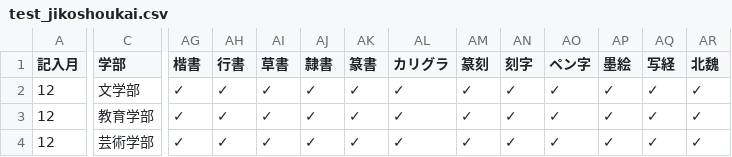
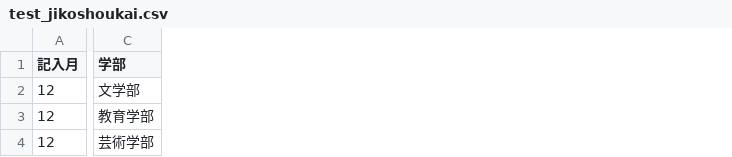
Before and after one commit to guousuides/syodokai-selfintroduce, a CSV file: info/test_jikoshoukai.csv, drawn as a sheet; only a part is shown, gaps mark what is left out; removed rows and columns are numbered as before the commit, all else as after; the diff covers the shown part only; the diff names each change by its address in the sheet, - before the commit and + after, or states it on an @@ line.

Commit message:
気になる書体: 個別13列からカンマ区切り1列方式に変更

```diff
--- a/info/test_jikoshoukai.csv
+++ b/info/test_jikoshoukai.csv
-column AG (楷書), rows 2-4: all ✓
-column AH (行書), rows 2-4: all ✓
-column AI (草書), rows 2-4: all ✓
-column AJ (隷書), rows 2-4: all ✓
-column AK (篆書), rows 2-4: all ✓
-column AL (カリグラ), rows 2-4: all ✓
-column AM (篆刻), rows 2-4: all ✓
-column AN (刻字), rows 2-4: all ✓
-column AO (ペン字), rows 2-4: all ✓
-column AP (墨絵), rows 2-4: all ✓
-column AQ (写経), rows 2-4: all ✓
-column AR (北魏), rows 2-4: all ✓
```
Also changed, not shown: 1 added column and 1 removed column elsewhere in this file, 1 other file.
